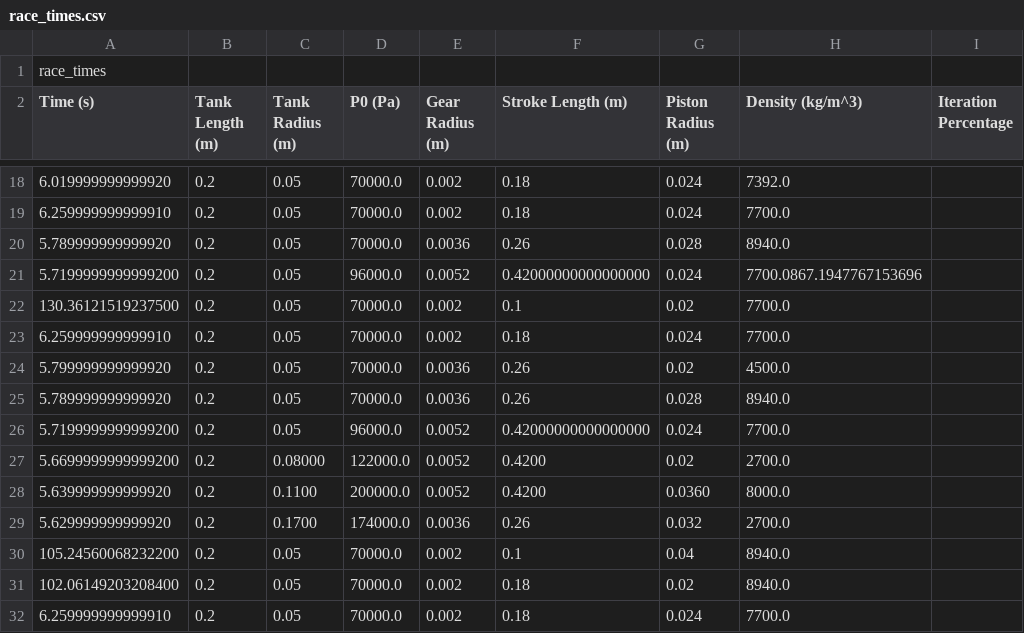
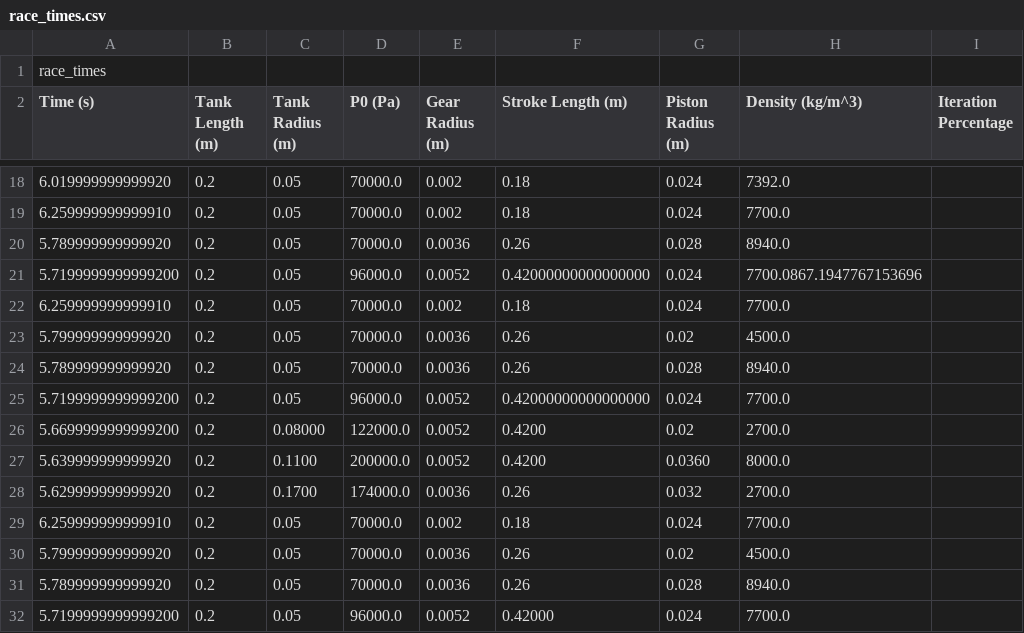
Before and after one commit to nawper02/Numerical_Methods_Team, a CSV file: race_times.csv, drawn as a sheet; only a part is shown, gaps mark what is left out; the shorter side is filled out with more unchanged rows.

Commit message:
did some length decreasing

```diff
--- a/race_times.csv
+++ b/race_times.csv
@@ -21,3 +21,2 @@ Time (s),Tank Length (m),Tank Radius (m),P0 (Pa),Gear Radius (m),Stroke Length (
 5.7199999999999200,0.2,0.05,96000.0,0.0052,0.42000000000000000,0.024,7700.0867.1947767153696
-130.36121519237500,0.2,0.05,70000.0,0.002,0.1,0.02,7700.0
 6.259999999999910,0.2,0.05,70000.0,0.002,0.18,0.024,7700.0
@@ -29,4 +28,2 @@ Time (s),Tank Length (m),Tank Radius (m),P0 (Pa),Gear Radius (m),Stroke Length (
 5.629999999999920,0.2,0.1700,174000.0,0.0036,0.26,0.032,2700.0
-105.24560068232200,0.2,0.05,70000.0,0.002,0.1,0.04,8940.0
-102.06149203208400,0.2,0.05,70000.0,0.002,0.18,0.02,8940.0
 6.259999999999910,0.2,0.05,70000.0,0.002,0.18,0.024,7700.0
```
Also changed, not shown: 1 other file.
